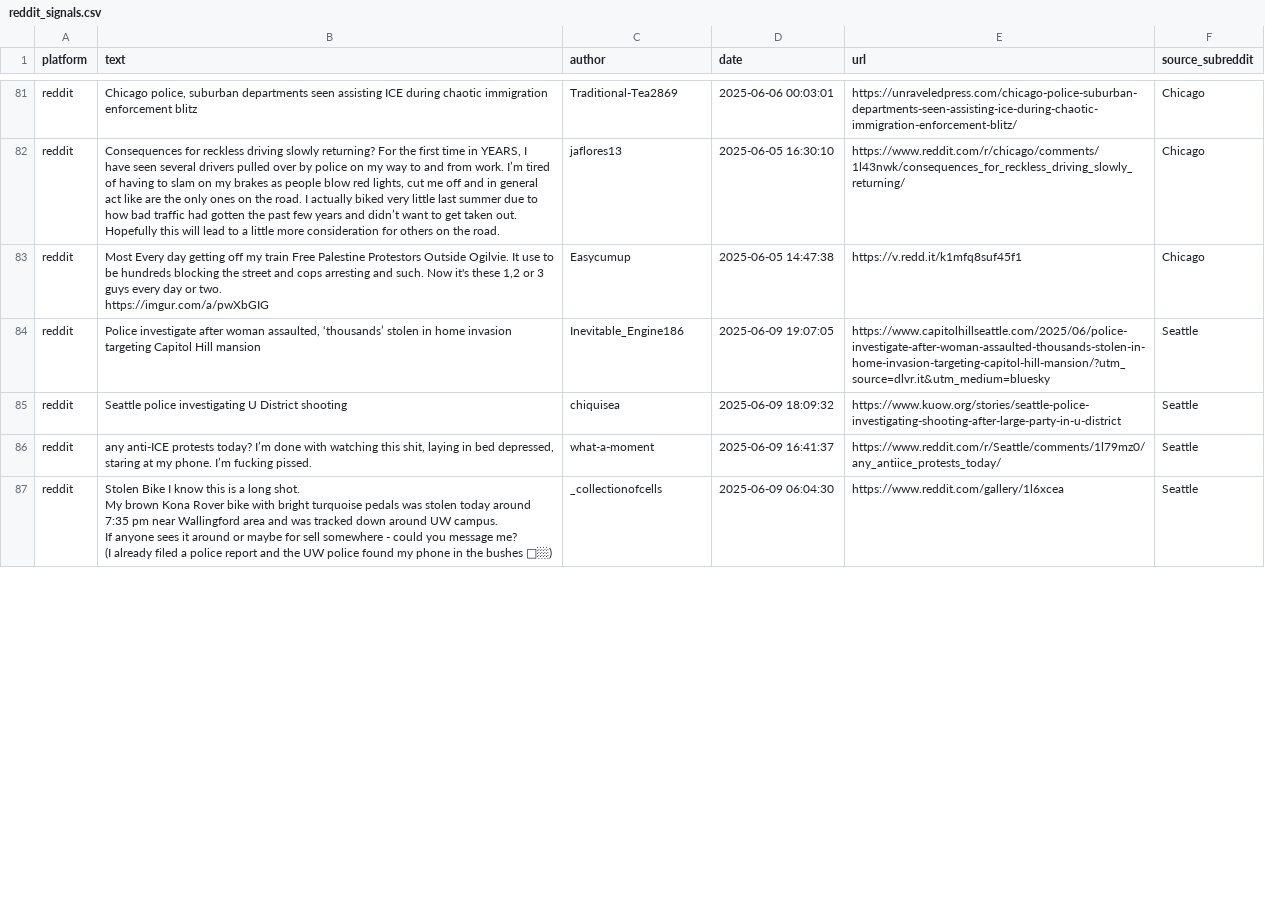
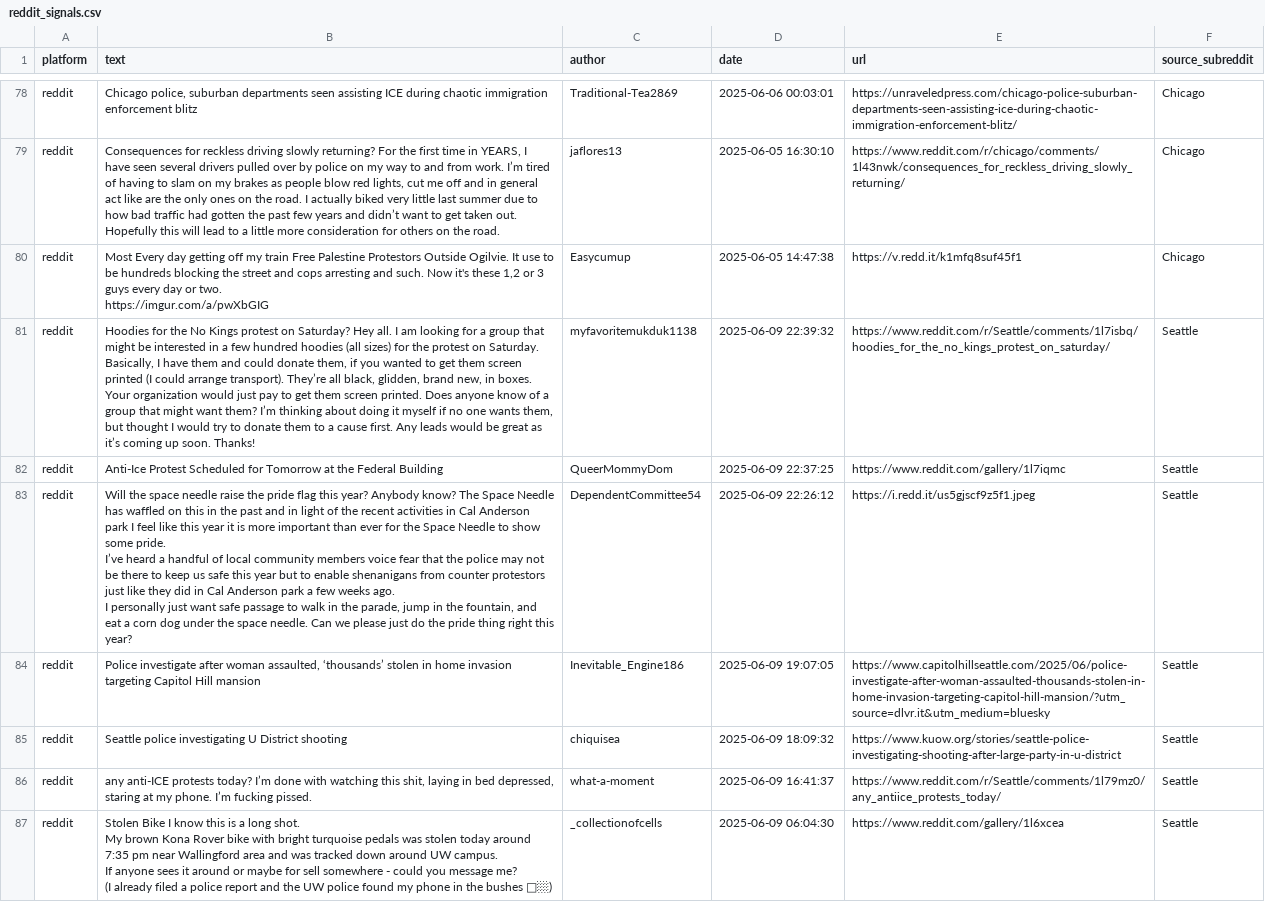
Before and after one commit to jeetb/civil-unrest-tracker, a CSV file: data/raw/reddit_signals.csv, drawn as a sheet; only a part is shown, gaps mark what is left out; ↵ is a line break in a cell; the diff covers the shown part only; the diff names each change by its address in the sheet, - before the commit and + after, or states it on an @@ line.

```diff
--- a/data/raw/reddit_signals.csv
+++ b/data/raw/reddit_signals.csv
+row 81: reddit | Hoodies for the No Kings protest on Saturday? Hey all. I am looking for a group that might be interested in a few hundred hoodies (all sizes) for the protest on Saturday. Basically, I have them and could donate them, if you wanted to get them screen printed (I could arrange transport). They’re all black, glidden, brand new, in boxes. Your organization would just pay to get them screen printed. Does anyone know of a group that might want them? I’m thinking about doing it myself if no one wants them, but thought I would try to donate them to a cause first. Any leads would be great as it’s coming up soon. Thanks! | myfavoritemukduk1138 | 2025-06-09 22:39:32 | https://www.reddit.com/r/Seattle/comments/1l7isbq/hoodies_for_the_no_kings_protest_on_saturday/ | Seattle
+row 82: reddit | Anti-Ice Protest Scheduled for Tomorrow at the Federal Building | QueerMommyDom | 2025-06-09 22:37:25 | https://www.reddit.com/gallery/1l7iqmc | Seattle
+row 83: reddit | Will the space needle raise the pride flag this year? Anybody know? The Space Needle has waffled on this in the past and in light of the recent activities in Cal Anderson park I feel like this year it is more important than ever for the Space Needle to show some pride. ↵ I’ve heard a handful of local community members voice fear that the police may not be there to keep us safe this year but to enable shenanigans from counter protestors just like they did in Cal Anderson park a few weeks ago. ↵ I personally just want safe passage to walk in the parade, jump in the fountain, and eat a corn dog under the space needle. Can we please just do the pride thing right this year? | DependentCommittee54 | 2025-06-09 22:26:12 | https://i.redd.it/us5gjscf9z5f1.jpeg | Seattle
```
Also changed, not shown: 3 added rows, 9 removed rows and 1 edited cell elsewhere in this file, data/final/unrest_scores_168h.csv, data/final/unrest_scores_24h.csv, 2 other files.
